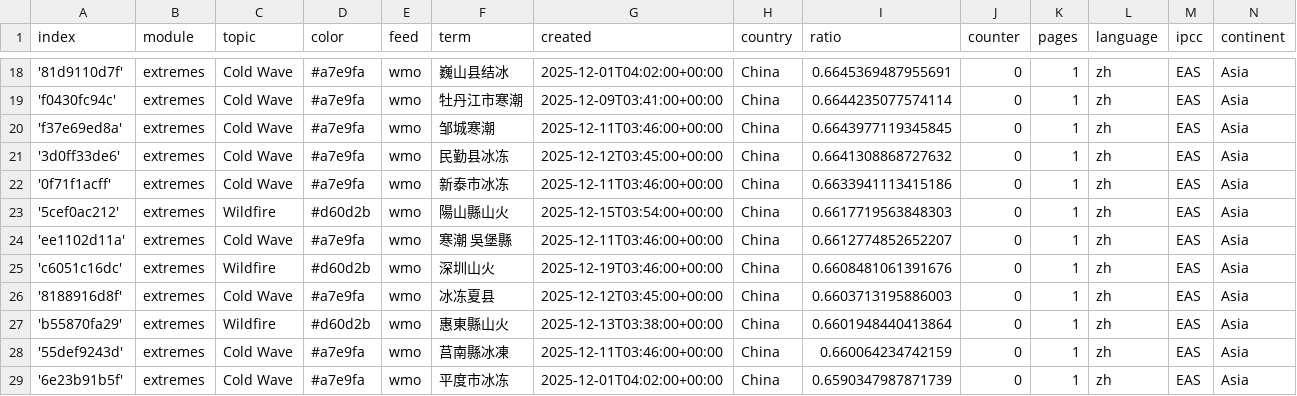
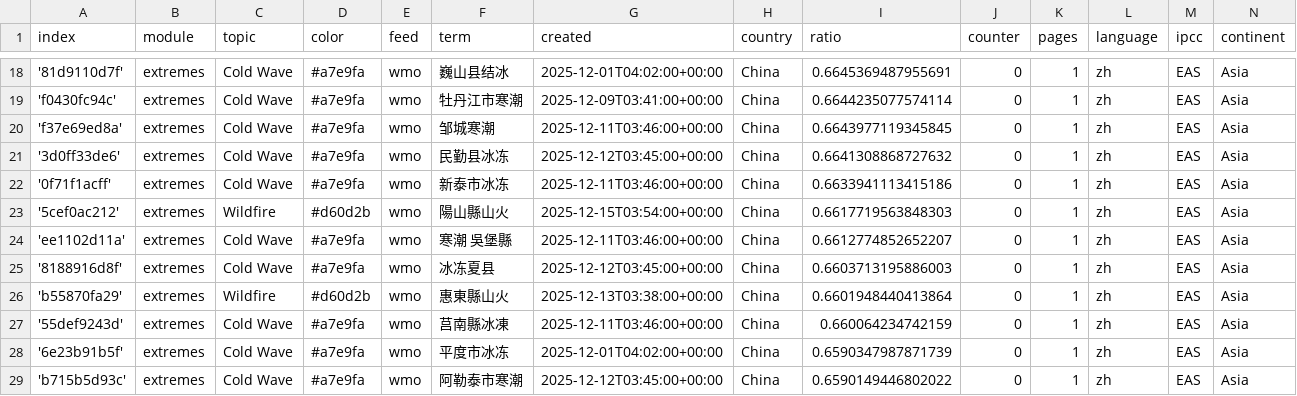
Before and after one commit to tapio-22-Digitale-Methoden-News/chineseExtremes, a CSV file: terms.csv, drawn as a sheet; only a part is shown, gaps mark what is left out; the shorter side is filled out with more unchanged rows; the diff names each change by its address in the sheet, - before the commit and + after, or states it on an @@ line.

```diff
--- a/terms.csv
+++ b/terms.csv
-row 25: 'c6051c16dc' | extremes | Wildfire | #d60d2b | wmo | 深圳山火 | 2025-12-19T03:46:00+00:00 | China | 0.6608481061391676 | 0 | 1 | zh | EAS | Asia
```
Also changed, not shown: cxsv/news_2025_11.csv, 1 other file.
